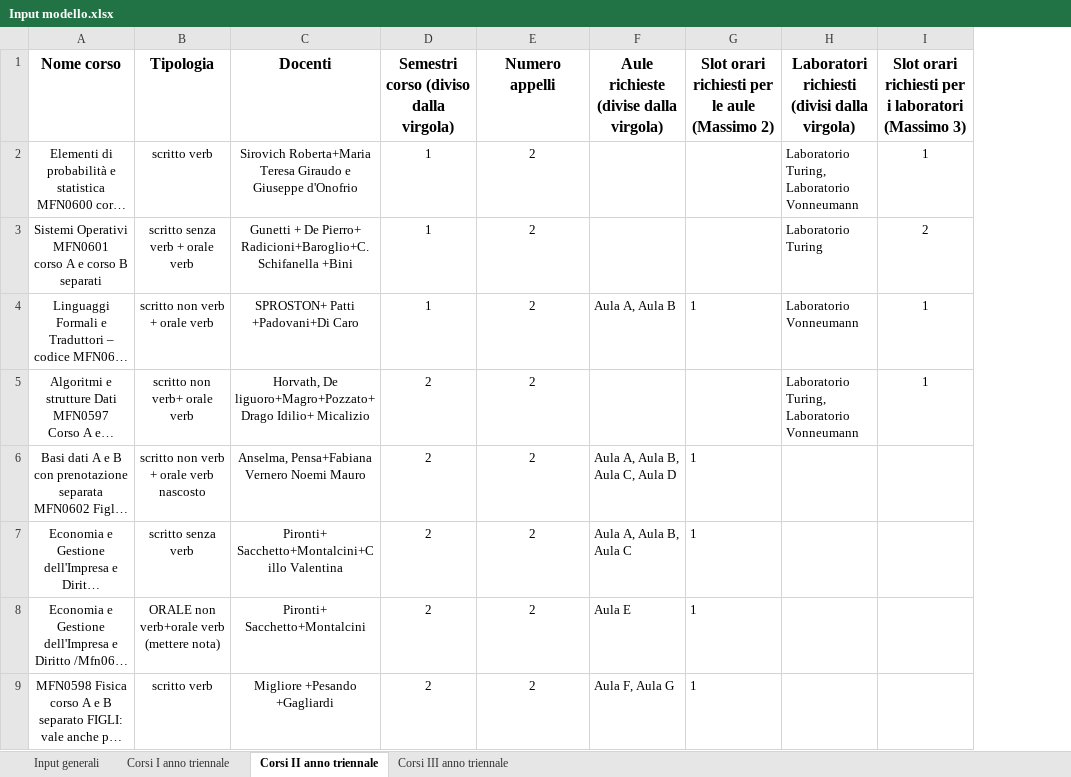
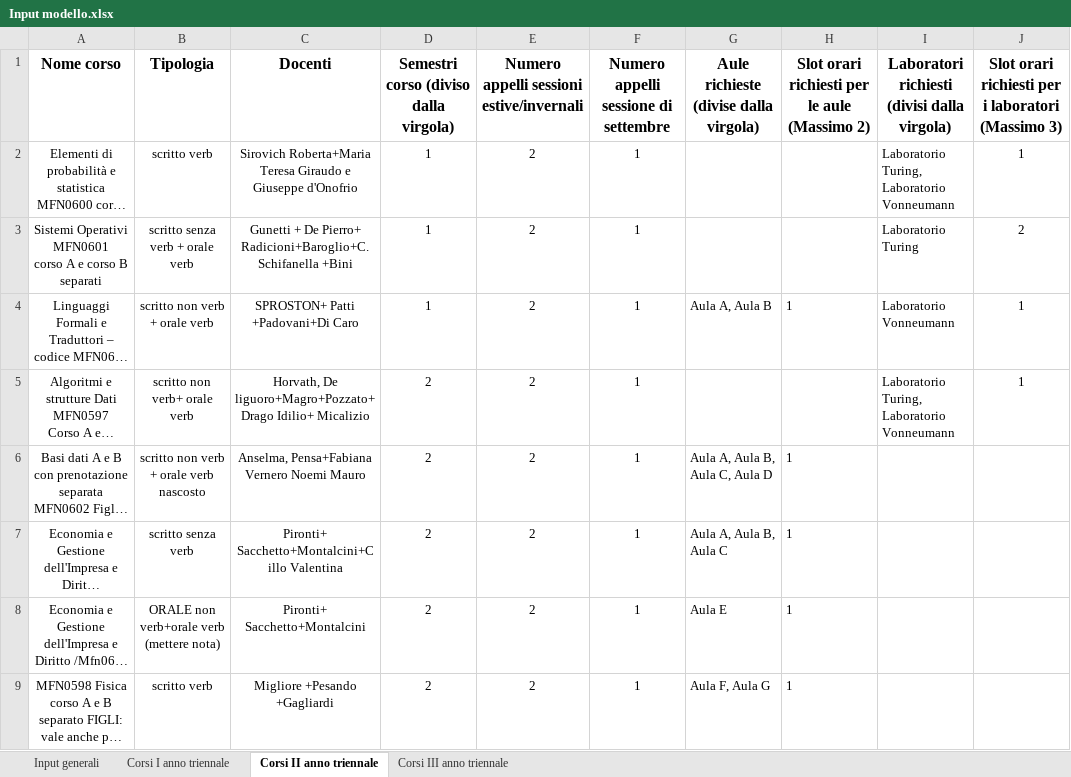
Before and after one commit to AlessandroCavaglia/MMSD-2022, an Excel workbook: pythonProject/input/Input modello.xlsx, sheet Corsi II anno triennale, drawn as a sheet; only a part is shown; long unchanged cells end in …; values as stored, in another font and other column widths than the file's, no borders; table styles not drawn; the diff names each change by its address in the sheet, - before the commit and + after, or states it on an @@ line.

```diff
--- a/pythonProject/input/Input modello.xlsx (sheet Corsi II anno triennale)
+++ b/pythonProject/input/Input modello.xlsx (sheet Corsi II anno triennale)
+column F, rows 1-9: Numero appelli sessione di settembre | 1 | 1 | 1 | 1 | 1 | 1 | 1 | 1
-E1: Numero appelli
+E1: Numero appelli sessioni estive/invernali
```
Also changed, not shown: sheet Input generali, sheet Corsi I anno triennale, sheet Corsi III anno triennale, 3 other files.
